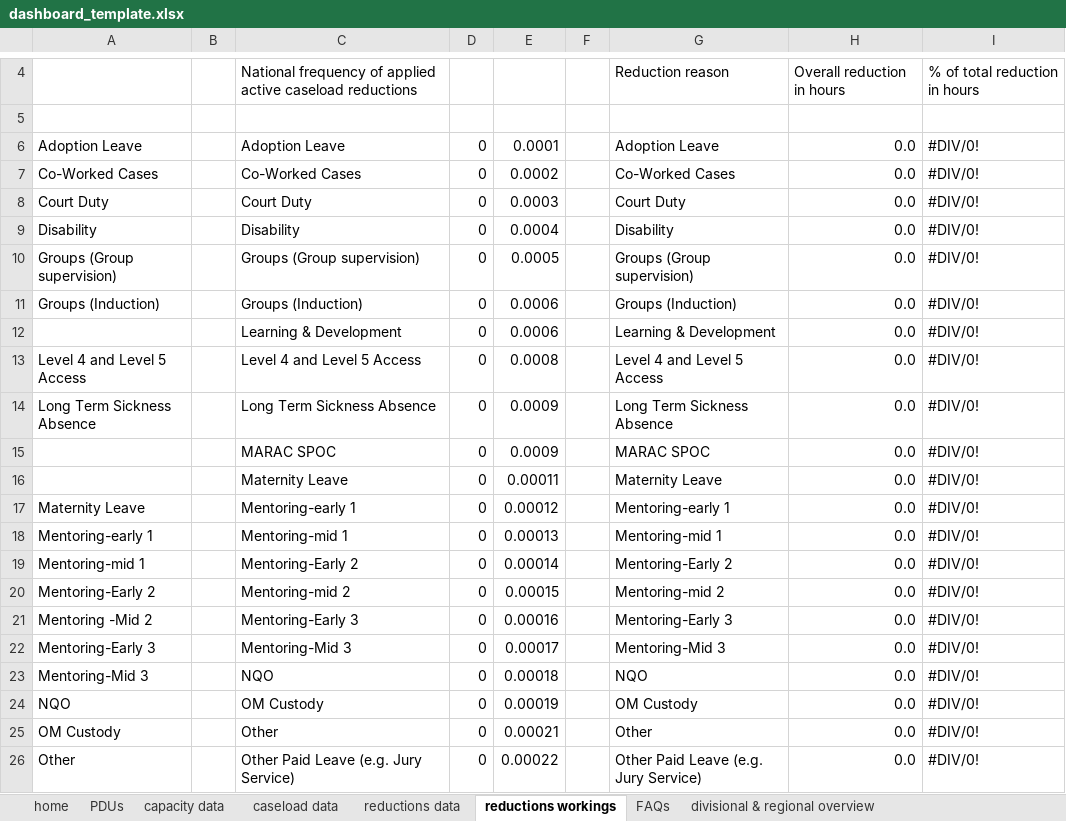
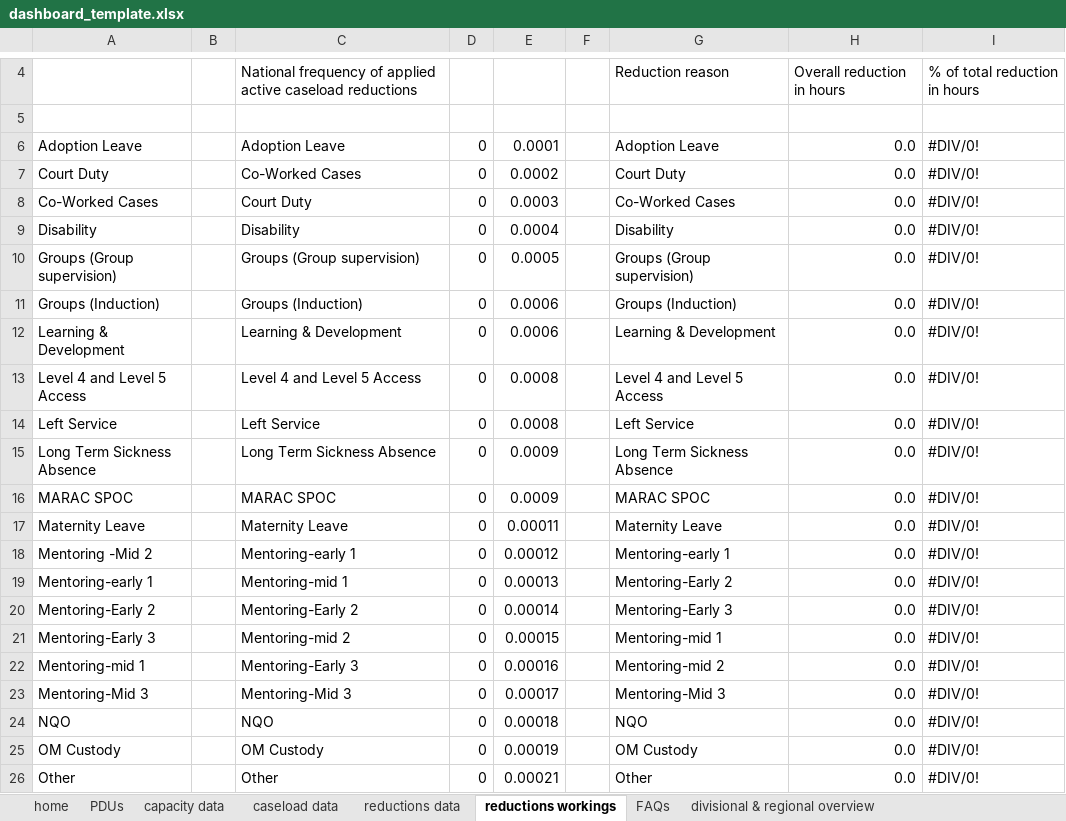
Before and after one commit to ministryofjustice/wmt-worker, an Excel workbook: app/templates/dashboard_template.xlsx, sheet reductions workings, drawn as a sheet; only a part is shown, gaps mark what is left out; values as stored, in another font and other column widths than the file's, no cell formats; removed rows and columns are numbered as before the commit, all else as after; the diff covers the shown part only; the diff names each change by its address in the sheet, - before the commit and + after, or states it on an @@ line.

```diff
--- a/app/templates/dashboard_template.xlsx (sheet reductions workings)
+++ b/app/templates/dashboard_template.xlsx (sheet reductions workings)
-row 7: Co-Worked Cases |  | Co-Worked Cases | 0 | 0.0002 |  | Co-Worked Cases | 0.0 | #DIV/0!
-C7: Court Duty
+C7: Co-Worked Cases
-E7: 0.0003
+E7: 0.0002
+row 8: Co-Worked Cases |  | Court Duty | 0 | 0.0003 |  | Co-Worked Cases | 0.0 | #DIV/0!
-A12: (empty)
+A12: Learning & Development
+row 14: Left Service |  | Left Service | 0 | 0.0008 |  | Left Service | 0.0 | #DIV/0!
-A16: (empty)
+A16: MARAC SPOC
-A17: (empty)
+A17: Maternity Leave
-A18: Maternity Leave
+A18: Mentoring -Mid 2
-G19: Mentoring-mid 1
+G19: Mentoring-Early 2
-row 19: Mentoring-mid 1 |  | Mentoring-Early 2 | 0 | 0.00014 |  | Mentoring-Early 2 | 0.0 | #DIV/0!
-C20: Mentoring-mid 2
+C20: Mentoring-Early 2
-E20: 0.00015
+E20: 0.00014
-G20: Mentoring-mid 2
+G20: Mentoring-Early 3
-row 21: Mentoring -Mid 2 |  | Mentoring-Early 3 | 0 | 0.00016 |  | Mentoring-Early 3 | 0.0 | #DIV/0!
-C21: Mentoring-Mid 3
+C21: Mentoring-mid 2
-E21: 0.00017
+E21: 0.00015
-G21: Mentoring-Mid 3
+G21: Mentoring-mid 1
+row 22: Mentoring-mid 1 |  | Mentoring-Early 3 | 0 | 0.00016 |  | Mentoring-mid 2 | 0.0 | #DIV/0!
-C23: NQO
+C23: Mentoring-Mid 3
-E23: 0.00018
+E23: 0.00017
-G23: NQO
+G23: Mentoring-Mid 3
-C24: OM Custody
+C24: NQO
-E24: 0.00019
+E24: 0.00018
-G24: OM Custody
+G24: NQO
-C25: Other
+C25: OM Custody
-E25: 0.00021
+E25: 0.00019
-G25: Other
+G25: OM Custody
-C26: Other Paid Leave (e.g. Jury Service)
+C26: Other
-E26: 0.00022
+E26: 0.00021
-G26: Other Paid Leave (e.g. Jury Service)
+G26: Other
```
Also changed, not shown: 15 added rows, 1 removed row, 64 edited cells and merged cells elsewhere in this sheet, sheet PDUs, sheet reasons for reduction division, sheet cluster overview, sheet divisional & regional overview, sheet divisional & regional caseload, sheet team overview, 18 more sheets, cell formats, formulas that keep their value, hidden cells, charts or pictures.
